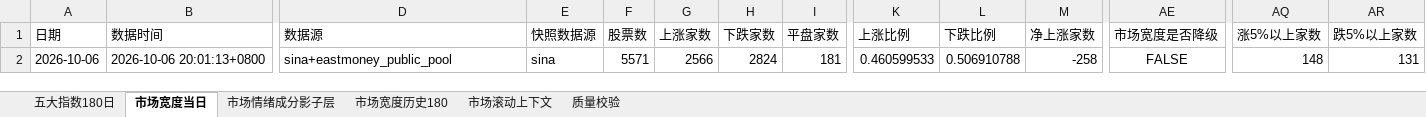
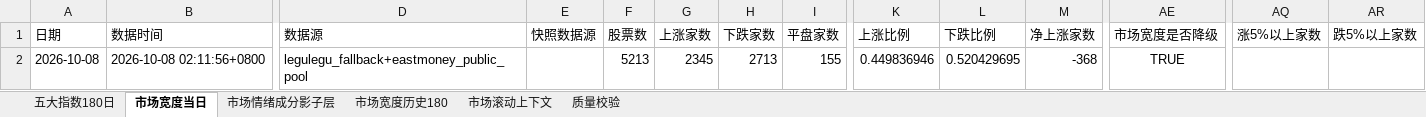
Before and after one commit to CyberAI2026/-akshare-mobile, an Excel workbook: v5_data/latest/market_review.xlsx, sheet 市场宽度当日, drawn as a sheet; only a part is shown, gaps mark what is left out; values as stored, in another font and other column widths than the file's, no borders; the diff covers the shown part only; the diff names each change by its address in the sheet, - before the commit and + after, or states it on an @@ line.

```diff
--- a/v5_data/latest/market_review.xlsx (sheet 市场宽度当日)
+++ b/v5_data/latest/market_review.xlsx (sheet 市场宽度当日)
-A2 (日期): 2026-10-06
+A2 (日期): 2026-10-08
-B2 (数据时间): 2026-10-06 20:01:13+0800
+B2 (数据时间): 2026-10-08 02:11:56+0800
-D2 (数据源): sina+eastmoney_public_pool
+D2 (数据源): legulegu_fallback+eastmoney_public_pool
-E2 (快照数据源): sina
+E2 (快照数据源): (empty)
-F2 (股票数): 5571
+F2 (股票数): 5213
-G2 (上涨家数): 2566
+G2 (上涨家数): 2345
-H2 (下跌家数): 2824
+H2 (下跌家数): 2713
-I2 (平盘家数): 181
+I2 (平盘家数): 155
-K2 (上涨比例): 0.460599533
+K2 (上涨比例): 0.449836946
-L2 (下跌比例): 0.506910788
+L2 (下跌比例): 0.520429695
-M2 (净上涨家数): -258
+M2 (净上涨家数): -368
-AE2 (市场宽度是否降级): FALSE
+AE2 (市场宽度是否降级): TRUE
-AQ2 (涨5%以上家数): 148
+AQ2 (涨5%以上家数): (empty)
-AR2 (跌5%以上家数): 131
+AR2 (跌5%以上家数): (empty)
```
Also changed, not shown: 1 edited cell elsewhere in this sheet, sheet 市场情绪成分影子层, sheet 市场滚动上下文, sheet 市场宽度历史180, sheet 质量校验, v5_data/latest/sector_fund_flow.xlsx, 4 other files.
